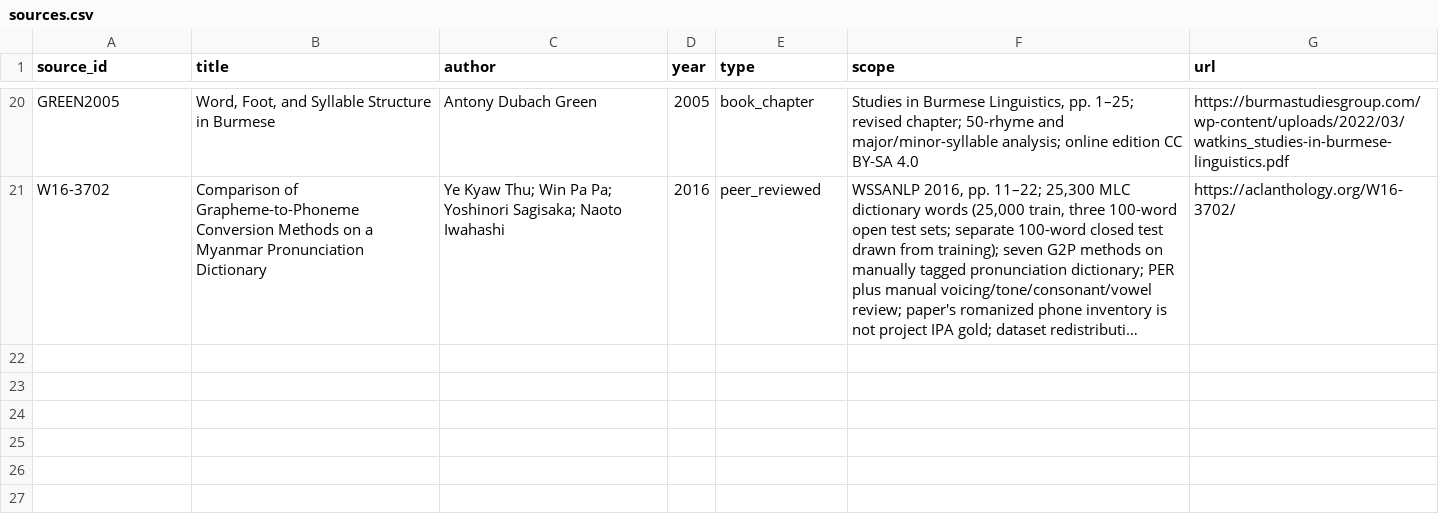
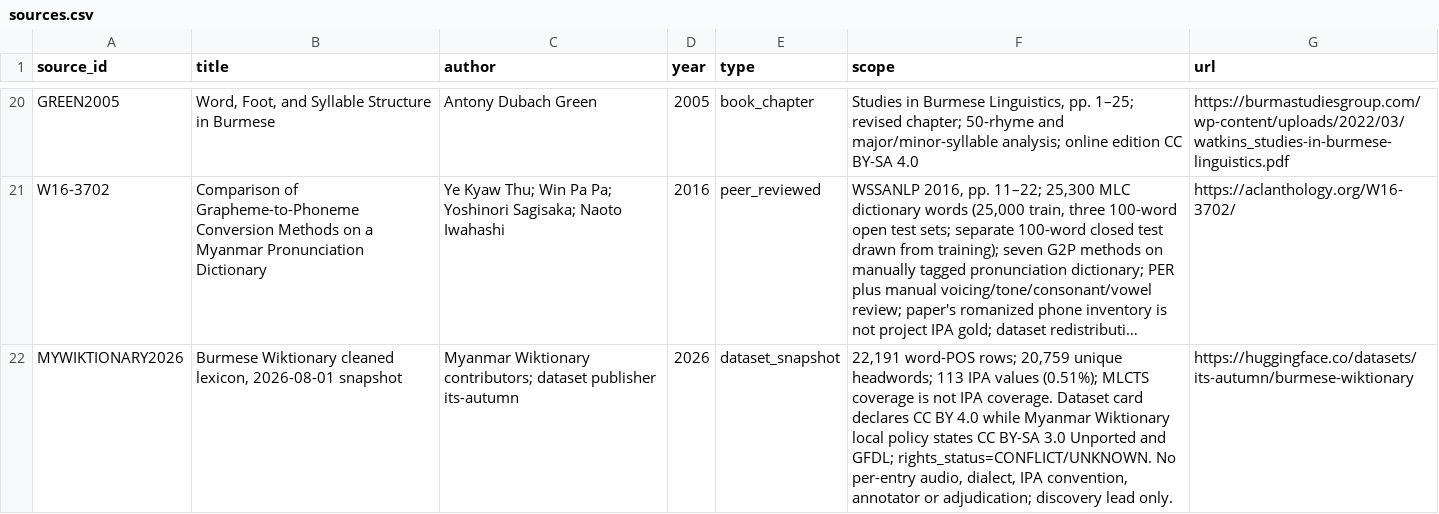
Before and after one commit to ClippyFirst/Burmese-Ukrainian-Phonetic-System-, a CSV file: data/burmese/sources.csv, drawn as a sheet; only a part is shown, gaps mark what is left out; long unchanged cells end in …; the diff names each change by its address in the sheet, - before the commit and + after, or states it on an @@ line.

Commit message:
data(evidence): register Burmese Wiktionary source and rights gate (#110)
* data(sources): register Burmese Wiktionary IPA candidate

* data(evidence): register Wiktionary coverage and license claims

* test(evidence): enforce Wiktionary source rights gate

```diff
--- a/data/burmese/sources.csv
+++ b/data/burmese/sources.csv
+row 22: MYWIKTIONARY2026 | Burmese Wiktionary cleaned lexicon, 2026-08-01 snapshot | Myanmar Wiktionary contributors; dataset publisher its-autumn | 2026 | dataset_snapshot | 22,191 word-POS rows; 20,759 unique headwords; 113 IPA values (0.51%); MLCTS coverage is not IPA coverage. Dataset card declares CC BY 4.0 while Myanmar Wiktionary local policy states CC BY-SA 3.0 Unported and GFDL; rights_status=CONFLICT/UNKNOWN. No per-entry audio, dialect, IPA convention, annotator or adjudication; discovery lead only. | https://huggingface.co/datasets/its-autumn/burmese-wiktionary
```
Also changed, not shown: data/burmese/source_claims.csv, 1 other file.
